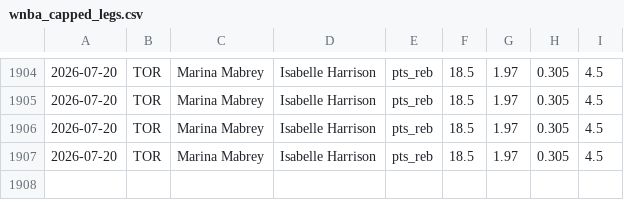
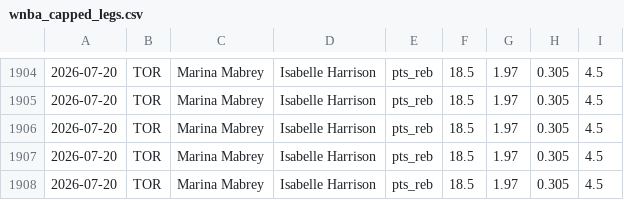
Before and after one commit to fgf9p6ks2f-ux/tennis-odds-collector, a CSV file: wnba_capped_legs.csv, drawn as a sheet; only a part is shown, gaps mark what is left out.

Commit message:
vm loop data [skip ci]

```diff
--- a/wnba_capped_legs.csv
+++ b/wnba_capped_legs.csv
@@ -1907 +1907,2 @@
 2026-07-20,TOR,Marina Mabrey,Isabelle Harrison,pts_reb,18.5,1.97,0.305,4.5
+2026-07-20,TOR,Marina Mabrey,Isabelle Harrison,pts_reb,18.5,1.97,0.305,4.5
```
Also changed, not shown: 11 other files.
